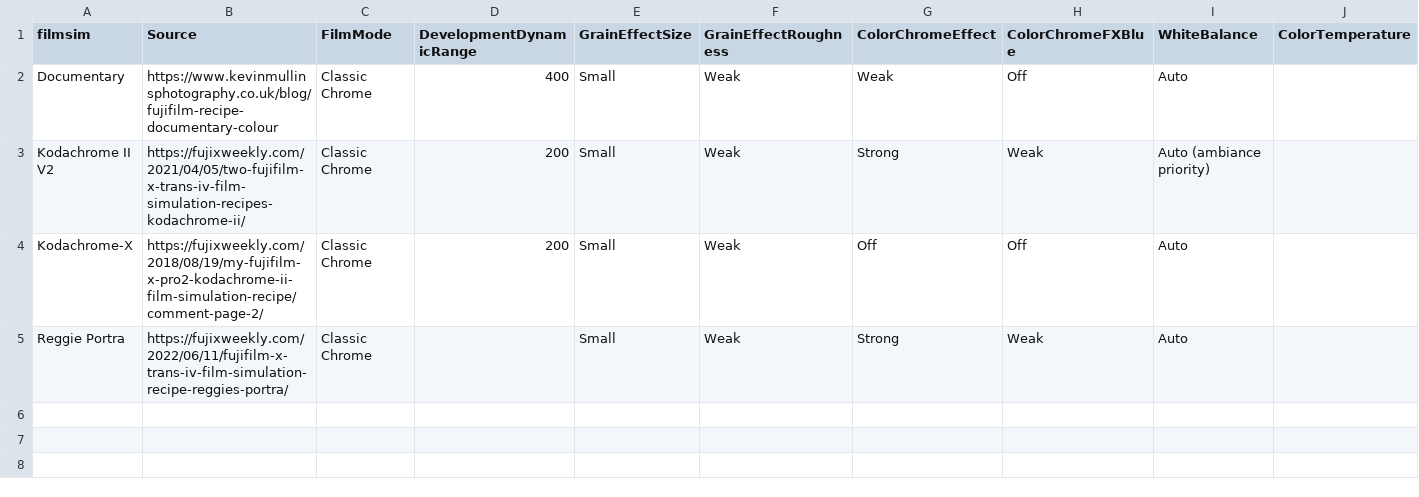
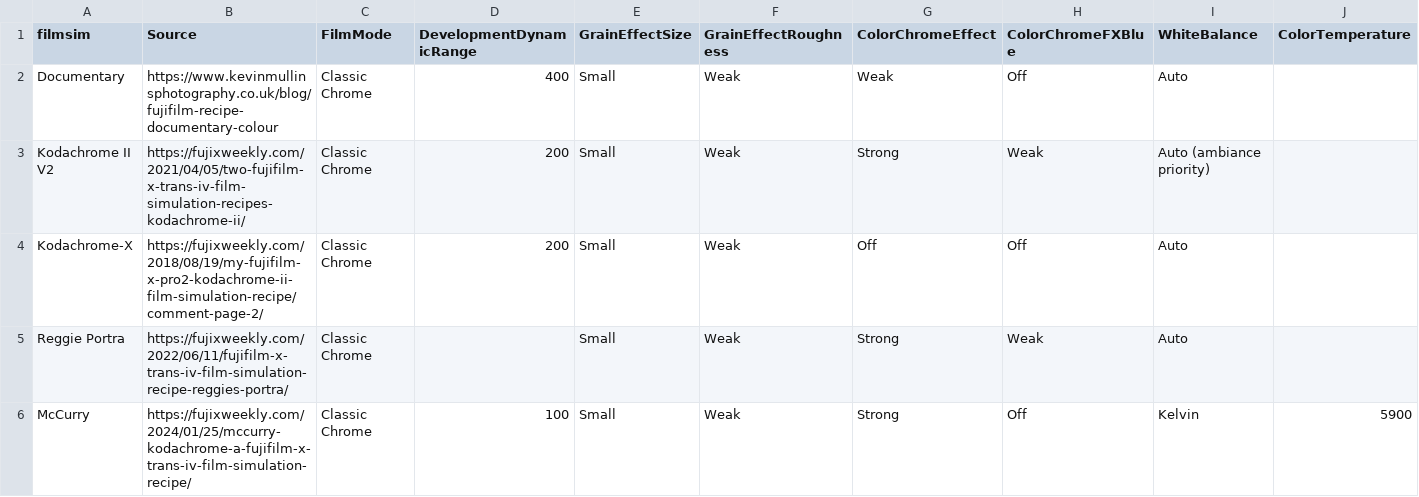
Before and after one commit to adrian-gadient/fuji-recipe-tagger, a CSV file: recipes.csv, drawn as a sheet; only a part is shown; rows hold the shown columns only; the diff names each change by its address in the sheet, - before the commit and + after, or states it on an @@ line.

Commit message:
updated recipes

```diff
--- a/recipes.csv
+++ b/recipes.csv
+row 6: McCurry | https://fujixweekly.com/2024/01/25/mccurry-kodachrome-a-fujifilm-x-trans-iv-film-simulation-recipe/ | Classic Chrome | 100 | Small | Weak | Strong | Off | Kelvin | 5900
```
